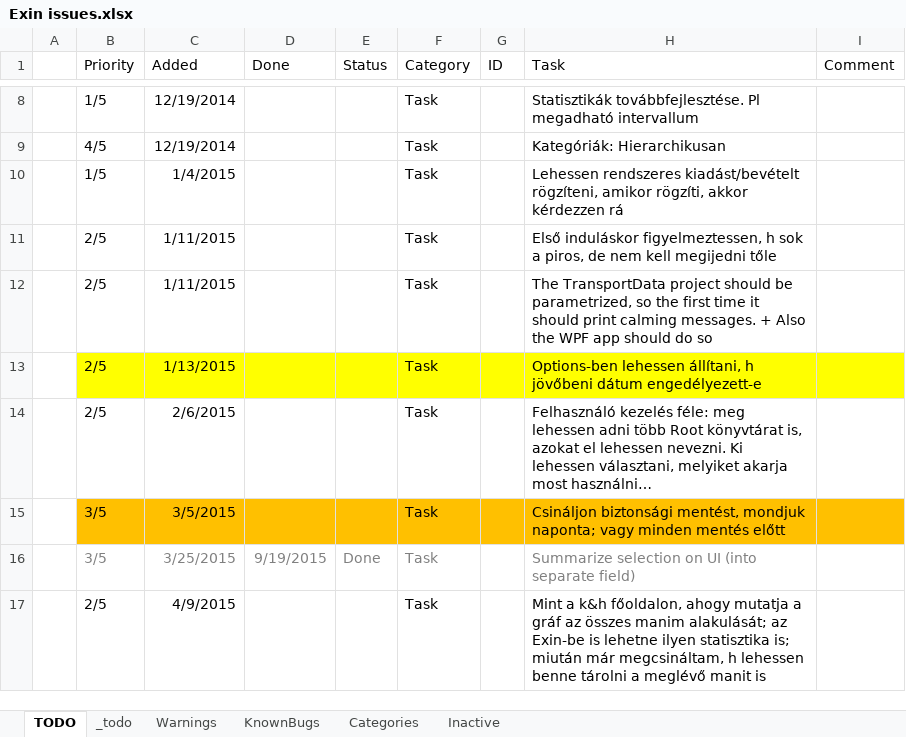
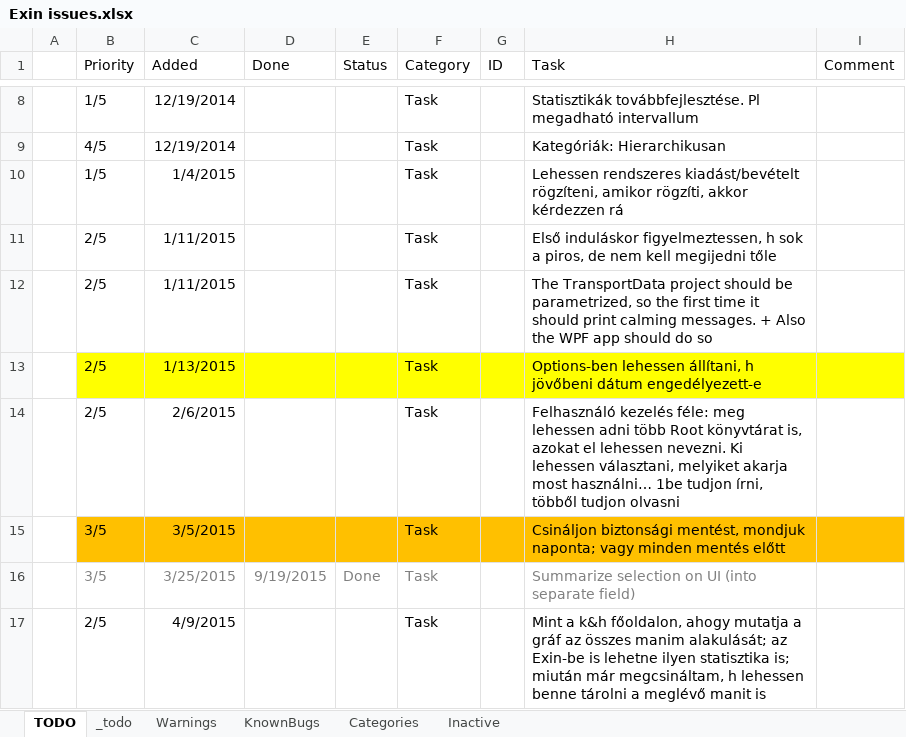
Before and after one commit to nvirth/Exin, an Excel workbook: Helpers/Exin issues.xlsx, sheet TODO, drawn as a sheet; only a part is shown, gaps mark what is left out; values as stored, in another font and other column widths than the file's, no borders; the diff names each change by its address in the sheet, - before the commit and + after, or states it on an @@ line.

```diff
--- a/Helpers/Exin issues.xlsx (sheet TODO)
+++ b/Helpers/Exin issues.xlsx (sheet TODO)
-H14 (Task): …most használni…
+H14 (Task): …most használni… 1be tudjon írni, többől tudjon olvasni
```
Also changed, not shown: 10 other files.
